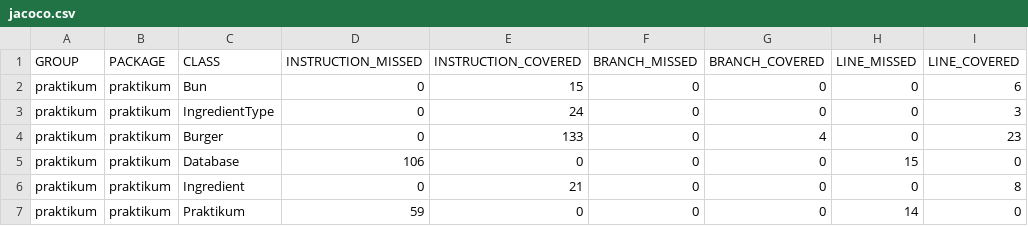
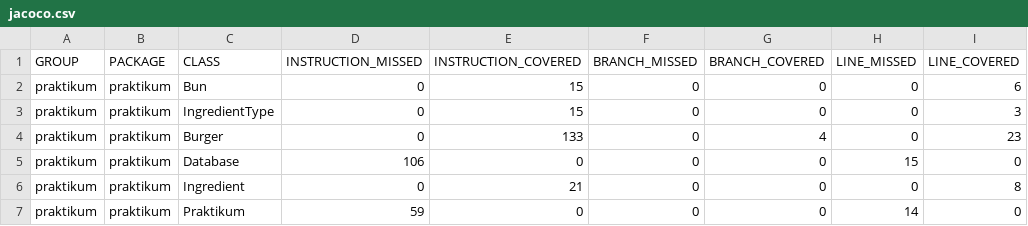
Before and after one commit to f4natic/Diplom_1, a CSV file: target/site/jacoco/jacoco.csv, drawn as a sheet; only a part is shown; the diff names each change by its address in the sheet, - before the commit and + after, or states it on an @@ line.

Commit message:
add jacoco report

```diff
--- a/target/site/jacoco/jacoco.csv
+++ b/target/site/jacoco/jacoco.csv
-E3 (INSTRUCTION_COVERED): 24
+E3 (INSTRUCTION_COVERED): 15
```
Also changed, not shown: 6 other files.
